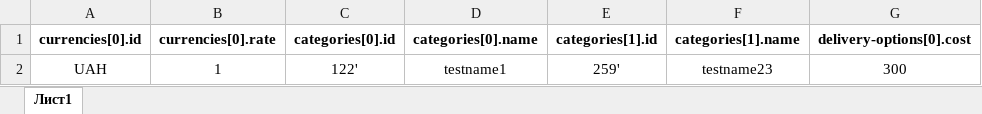
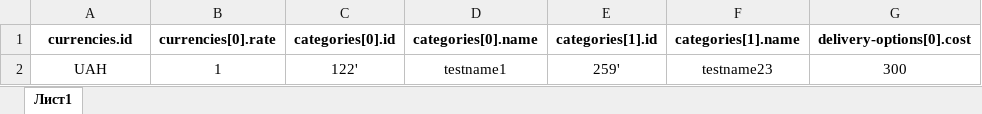
Before and after one commit to nakhaev/YML, an Excel workbook: src/test2.xlsx, sheet Лист1, drawn as a sheet; only a part is shown; values as stored, in another font and other column widths than the file's, no borders; the diff names each change by its address in the sheet, - before the commit and + after, or states it on an @@ line.

Commit message:
added base schema for json added node-xlsx

```diff
--- a/src/test2.xlsx (sheet Лист1)
+++ b/src/test2.xlsx (sheet Лист1)
-A1: currencies[0].id
+A1: currencies.id
```
Also changed, not shown: 9 other files.
